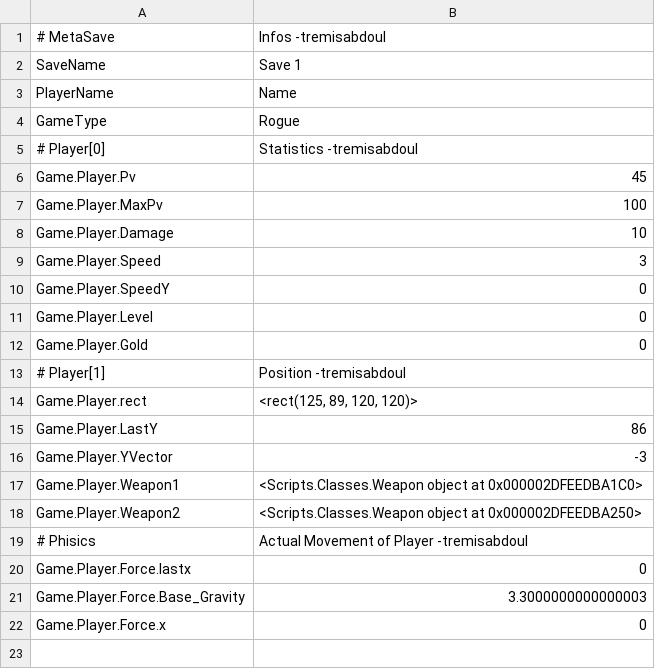
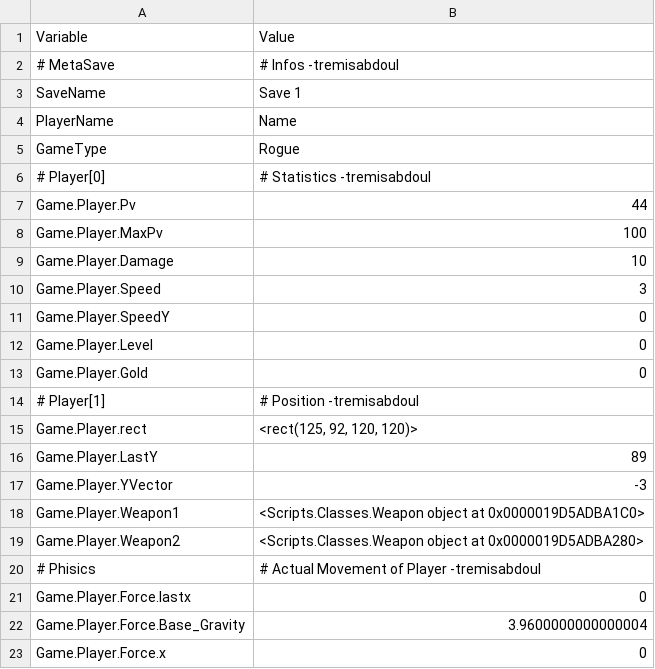
Before and after one commit to nekochiiUwU/Anoari-old, a CSV file: save1.csv, drawn as a sheet.

```diff
--- a/save1.csv
+++ b/save1.csv
@@ -1,2 +1,3 @@
-"# MetaSave","Infos -tremisabdoul"
+"Variable","Value"
+"# MetaSave","# Infos -tremisabdoul"
 "SaveName","Save 1"
@@ -4,4 +5,4 @@
 "GameType","Rogue"
-"# Player[0]","Statistics -tremisabdoul"
-"Game.Player.Pv",45
+"# Player[0]","# Statistics -tremisabdoul"
+"Game.Player.Pv",44
 "Game.Player.MaxPv",100
@@ -12,11 +13,11 @@
 "Game.Player.Gold",0
-"# Player[1]","Position -tremisabdoul"
-"Game.Player.rect","<rect(125, 89, 120, 120)>"
-"Game.Player.LastY",86
+"# Player[1]","# Position -tremisabdoul"
+"Game.Player.rect","<rect(125, 92, 120, 120)>"
+"Game.Player.LastY",89
 "Game.Player.YVector",-3
-"Game.Player.Weapon1","<Scripts.Classes.Weapon object at 0x000002DFEEDBA1C0>"
-"Game.Player.Weapon2","<Scripts.Classes.Weapon object at 0x000002DFEEDBA250>"
-"# Phisics","Actual Movement of Player -tremisabdoul"
+"Game.Player.Weapon1","<Scripts.Classes.Weapon object at 0x0000019D5ADBA1C0>"
+"Game.Player.Weapon2","<Scripts.Classes.Weapon object at 0x0000019D5ADBA280>"
+"# Phisics","# Actual Movement of Player -tremisabdoul"
 "Game.Player.Force.lastx",0
-"Game.Player.Force.Base_Gravity",3.3000000000000003
+"Game.Player.Force.Base_Gravity",3.9600000000000004
 "Game.Player.Force.x",0
```
Also changed, not shown: 1 other file.
